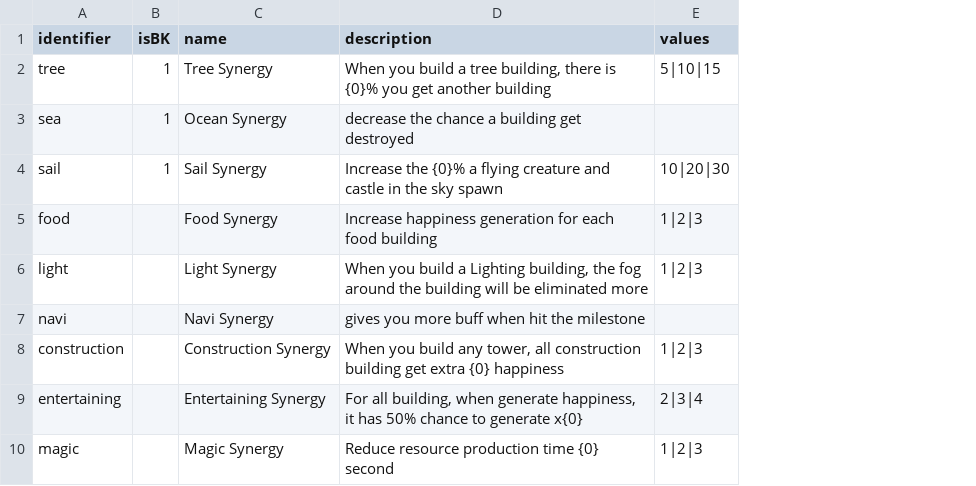
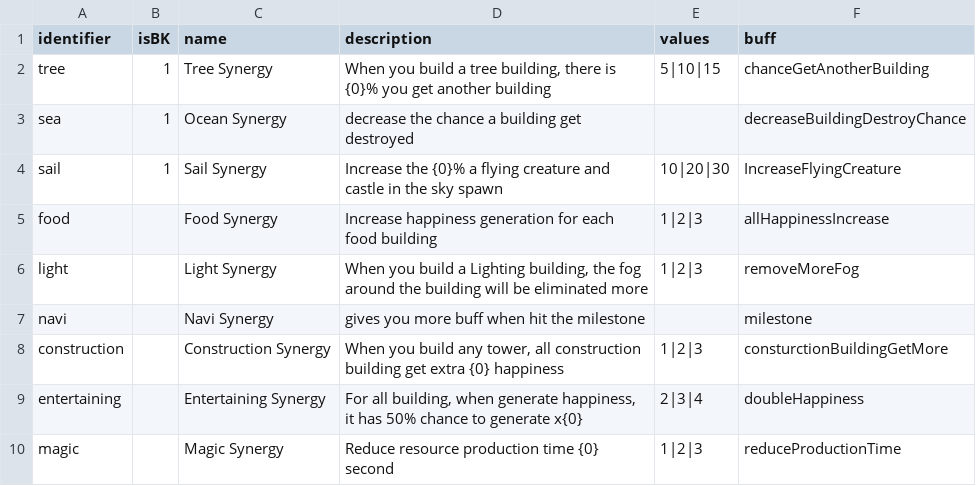
Before and after one commit to shshwdr/SecretAboveTower, a CSV file: Assets/Resources/csv/synergy.csv, drawn as a sheet; the diff names each change by its address in the sheet, - before the commit and + after, or states it on an @@ line.

```diff
--- a/Assets/Resources/csv/synergy.csv
+++ b/Assets/Resources/csv/synergy.csv
+column F (buff), rows 2-10: chanceGetAnotherBuilding | decreaseBuildingDestroyChance | IncreaseFlyingCreature | allHappinessIncrease | removeMoreFog | milestone | consturctionBuildingGetMore | doubleHappiness | reduceProductionTime
```
Also changed, not shown: Assets/Resources/csv/buff.csv, 24 other files.
